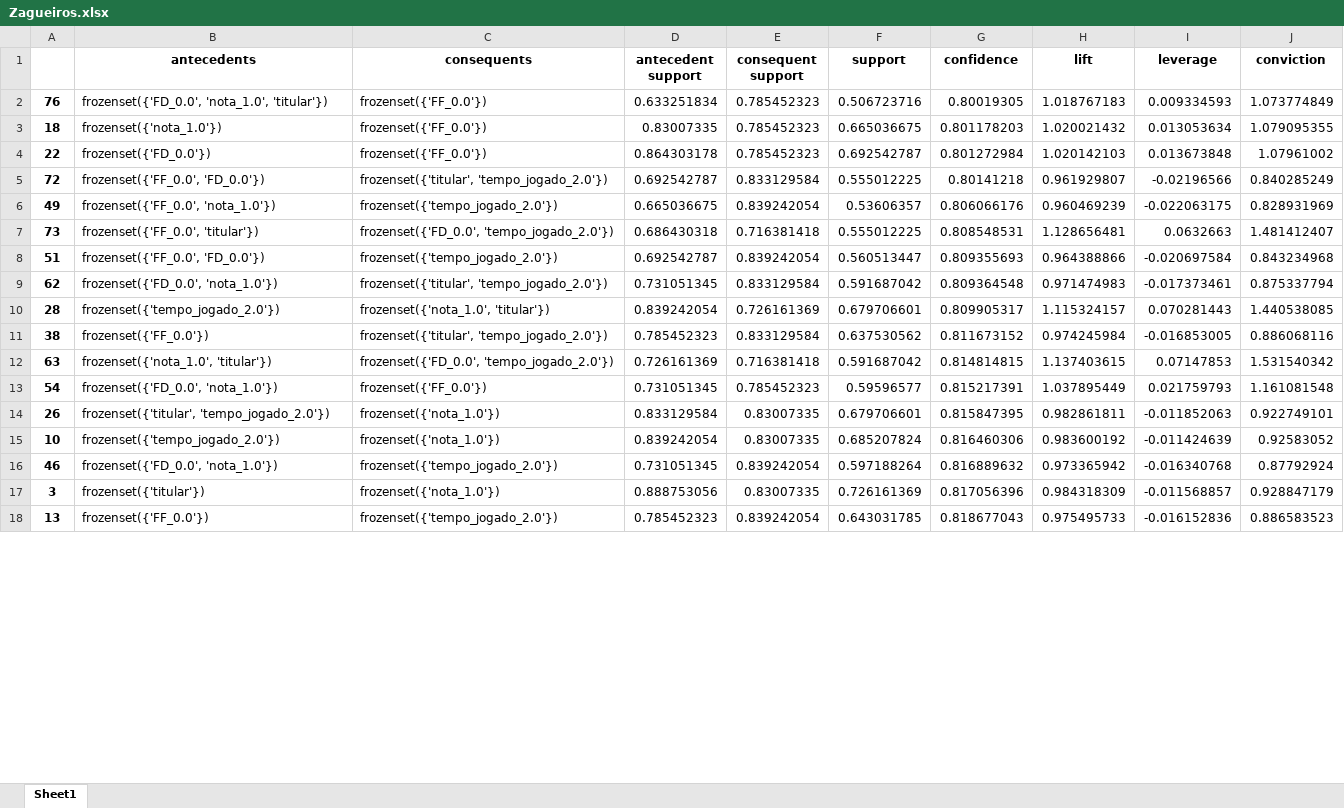
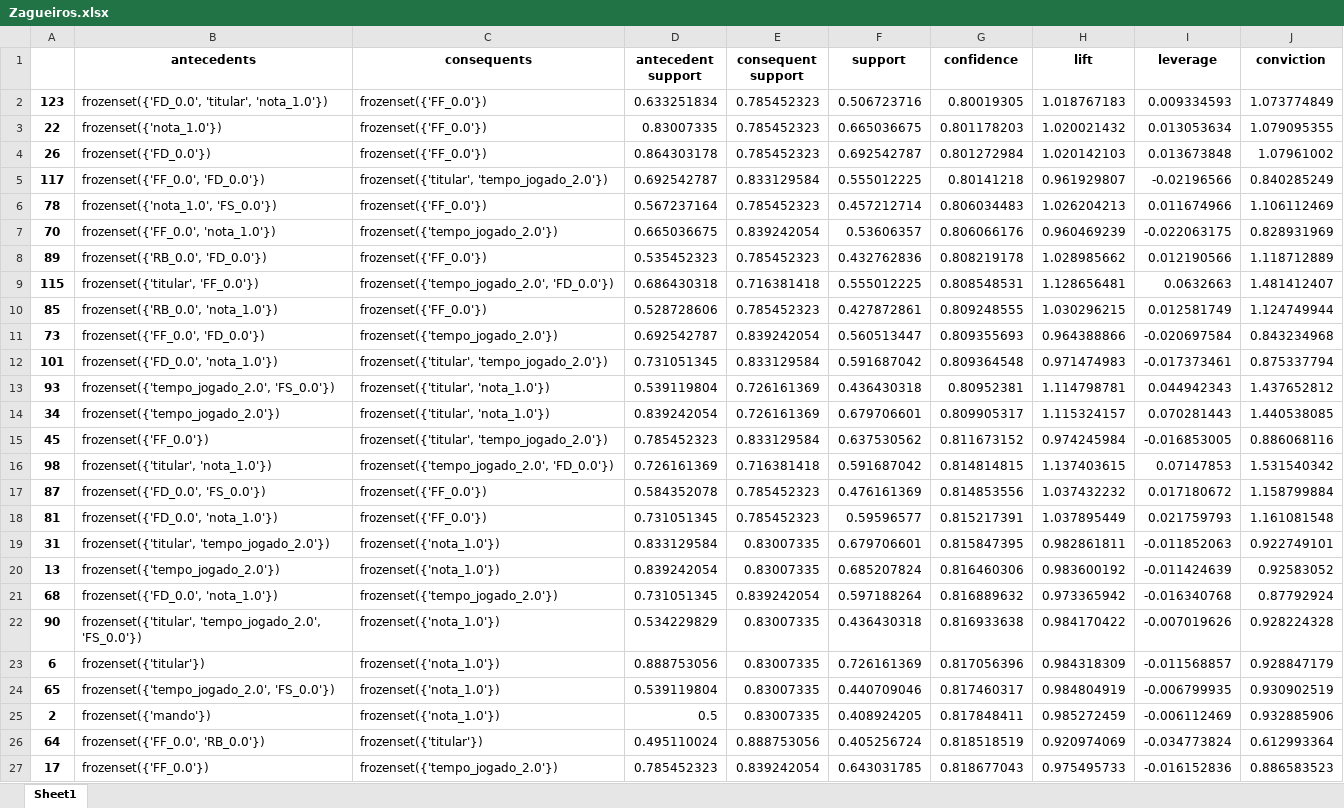
Before and after one commit to LuisFelipeOrtolan/IC, an Excel workbook: Zagueiros.xlsx, sheet Sheet1, drawn as a sheet; only a part is shown; values as stored, in another font and other column widths than the file's, no borders; addresses are those after the commit; the diff covers the shown part only; the diff names each change by its address in the sheet, - before the commit and + after, or states it on an @@ line.

```diff
--- a/Zagueiros.xlsx (sheet Sheet1)
+++ b/Zagueiros.xlsx (sheet Sheet1)
-A2: 76
+A2: 123
-B2 (antecedents): frozenset({'FD_0.0', 'nota_1.0', 'titular'})
+B2 (antecedents): frozenset({'FD_0.0', 'titular', 'nota_1.0'})
-A3: 18
+A3: 22
-A4: 22
+A4: 26
-A5: 72
+A5: 117
+row 6: 78 | frozenset({'nota_1.0', 'FS_0.0'}) | frozenset({'FF_0.0'}) | 0.567237164 | 0.785452323 | 0.457212714 | 0.806034483 | 1.026204213 | 0.011674966 | 1.106112469
-A7: 49
+A7: 70
+row 8: 89 | frozenset({'RB_0.0', 'FD_0.0'}) | frozenset({'FF_0.0'}) | 0.535452323 | 0.785452323 | 0.432762836 | 0.808219178 | 1.028985662 | 0.012190566 | 1.118712889
-A9: 73
+A9: 115
-B9 (antecedents): frozenset({'FF_0.0', 'titular'})
+B9 (antecedents): frozenset({'titular', 'FF_0.0'})
-C9 (consequents): frozenset({'FD_0.0', 'tempo_jogado_2.0'})
+C9 (consequents): frozenset({'tempo_jogado_2.0', 'FD_0.0'})
+row 10: 85 | frozenset({'RB_0.0', 'nota_1.0'}) | frozenset({'FF_0.0'}) | 0.528728606 | 0.785452323 | 0.427872861 | 0.809248555 | 1.030296215 | 0.012581749 | 1.124749944
-A11: 51
+A11: 73
-A12: 62
+A12: 101
+row 13: 93 | frozenset({'tempo_jogado_2.0', 'FS_0.0'}) | frozenset({'titular', 'nota_1.0'}) | 0.539119804 | 0.726161369 | 0.436430318 | 0.80952381 | 1.114798781 | 0.044942343 | 1.437652812
-A14: 28
+A14: 34
-C14 (consequents): frozenset({'nota_1.0', 'titular'})
+C14 (consequents): frozenset({'titular', 'nota_1.0'})
-A15: 38
+A15: 45
-A16: 63
+A16: 98
-B16 (antecedents): frozenset({'nota_1.0', 'titular'})
+B16 (antecedents): frozenset({'titular', 'nota_1.0'})
-C16 (consequents): frozenset({'FD_0.0', 'tempo_jogado_2.0'})
+C16 (consequents): frozenset({'tempo_jogado_2.0', 'FD_0.0'})
+row 17: 87 | frozenset({'FD_0.0', 'FS_0.0'}) | frozenset({'FF_0.0'}) | 0.584352078 | 0.785452323 | 0.476161369 | 0.814853556 | 1.037432232 | 0.017180672 | 1.158799884
-A18: 54
+A18: 81
-A19: 26
+A19: 31
-A20: 10
+A20: 13
-A21: 46
+A21: 68
+row 22: 90 | frozenset({'titular', 'tempo_jogado_2.0', 'FS_0.0'}) | frozenset({'nota_1.0'}) | 0.534229829 | 0.83007335 | 0.436430318 | 0.816933638 | 0.984170422 | -0.007019626 | 0.928224328
-A23: 3
+A23: 6
+row 24: 65 | frozenset({'tempo_jogado_2.0', 'FS_0.0'}) | frozenset({'nota_1.0'}) | 0.539119804 | 0.83007335 | 0.440709046 | 0.817460317 | 0.984804919 | -0.006799935 | 0.930902519
+row 25: 2 | frozenset({'mando'}) | frozenset({'nota_1.0'}) | 0.5 | 0.83007335 | 0.408924205 | 0.817848411 | 0.985272459 | -0.006112469 | 0.932885906
+row 26: 64 | frozenset({'FF_0.0', 'RB_0.0'}) | frozenset({'titular'}) | 0.495110024 | 0.888753056 | 0.405256724 | 0.818518519 | 0.920974069 | -0.034773824 | 0.612993364
-A27: 13
+A27: 17
```
Also changed, not shown: other rows of this sheet, Atacantes.xlsx, Meias.xlsx, 3 other files.
